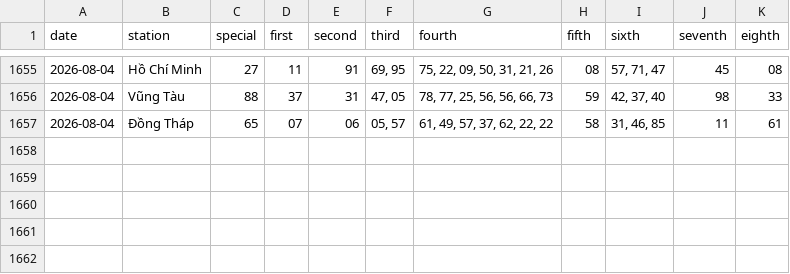
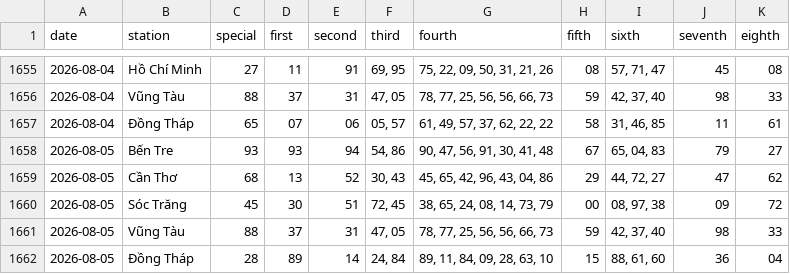
Before and after one commit to tuanseo5t-alt/xsmn-xsmt, a CSV file: data/xsmn/xsmn-2-digits.csv, drawn as a sheet; only a part is shown, gaps mark what is left out; the diff names each change by its address in the sheet, - before the commit and + after, or states it on an @@ line.

```diff
--- a/data/xsmn/xsmn-2-digits.csv
+++ b/data/xsmn/xsmn-2-digits.csv
+row 1658: 2026-08-05 | Bến Tre | 93 | 93 | 94 | 54, 86 | 90, 47, 56, 91, 30, 41, 48 | 67 | 65, 04, 83 | 79 | 27
+row 1659: 2026-08-05 | Cần Thơ | 68 | 13 | 52 | 30, 43 | 45, 65, 42, 96, 43, 04, 86 | 29 | 44, 72, 27 | 47 | 62
+row 1660: 2026-08-05 | Sóc Trăng | 45 | 30 | 51 | 72, 45 | 38, 65, 24, 08, 14, 73, 79 | 00 | 08, 97, 38 | 09 | 72
+row 1661: 2026-08-05 | Vũng Tàu | 88 | 37 | 31 | 47, 05 | 78, 77, 25, 56, 56, 66, 73 | 59 | 42, 37, 40 | 98 | 33
+row 1662: 2026-08-05 | Đồng Tháp | 28 | 89 | 14 | 24, 84 | 89, 11, 84, 09, 28, 63, 10 | 15 | 88, 61, 60 | 36 | 04
```
Also changed, not shown: data/xsmn/xsmn-sparse.csv, data/xsmn/xsmn.csv, 10 other files.
